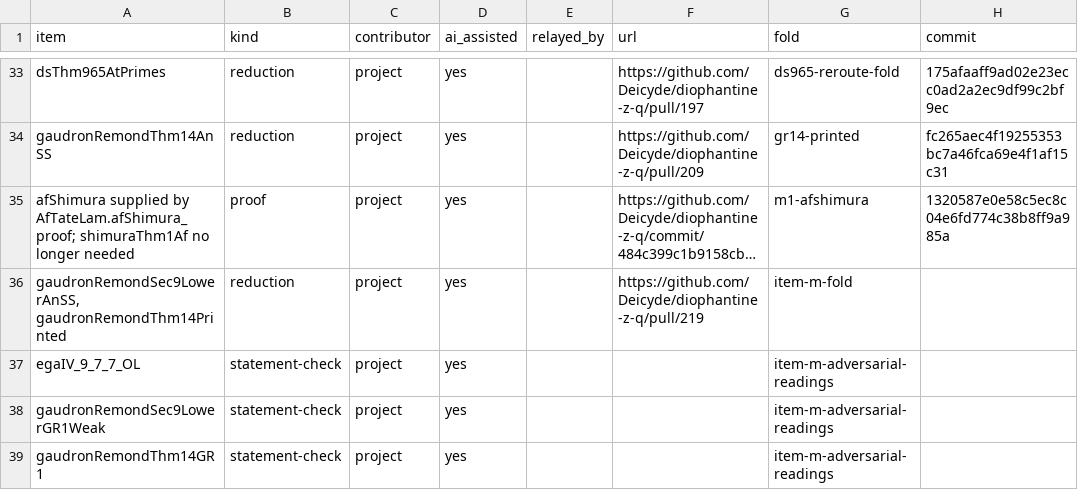
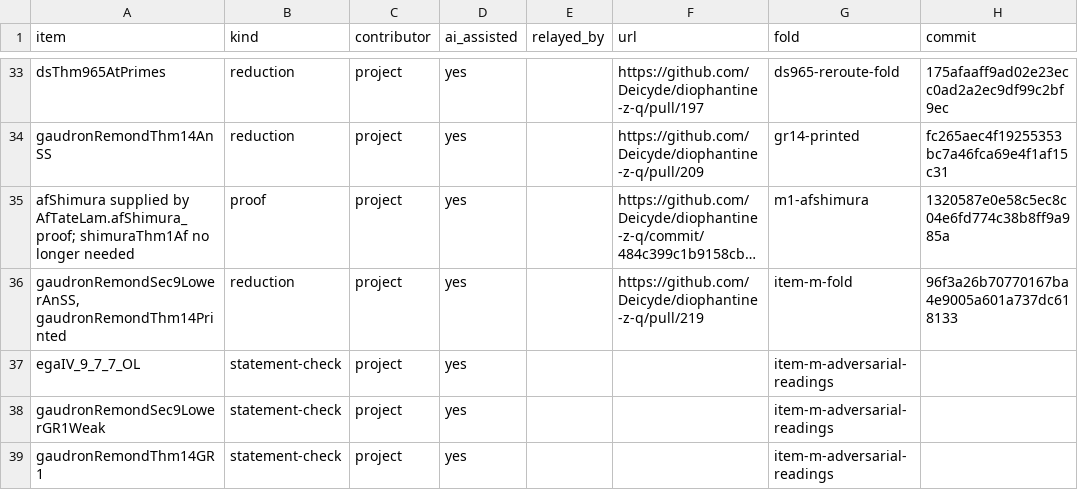
Before and after one commit to CheyLoveday/diophantine-z-q, a TSV file: docs/one-proof/credits.tsv, drawn as a sheet; only a part is shown, gaps mark what is left out; long unchanged cells end in …; the diff names each change by its address in the sheet, - before the commit and + after, or states it on an @@ line.

Commit message:
Item-M fold: review fixes (text only)
STATUS.md names the bundle OpenResearchLeaves80 in its prose. The vault article of
gaudronRemondSec9LowerGR1Weak opens its caveat with the review's sentence: unlike the general
case, the one further step is proved in Lean, and it is still an argument (chapter_text.py only;
gen.py unchanged; chapter regenerated). The gaudronRemondThm14GR1 flag says that a LEAF rating
after the Duke journal-text check also needs the lead's ruling on the two height reading steps
(commutativity of the model; stalk lattice to global sections), which are arguments, not Lean
theorems (as in the colmez1992DeRhamAbVar ruling, 2026-11-26); its reviews.tsv ruling says the
same. The egaIV_9_7_7_OL flag says that a strict reading of the 11-26 ruling might ask for a Lean
theorem for the printed equivalence (4.5.1), the lead to confirm; its reviews.tsv quote adds EGA
IV_2 (4.5.2) and the printed equivalent form. The three new reviews.tsv rows no longer claim a
maintainer ruling (the fold author, on the lead's standards, pending the lead; adversarial AI
reading under the maintainer's general rule of 2026-11-26). The credits reduction row names the
#219 merge, 96f3a26b7. OPEN.md and pages-wanted.md re-rendered. No count change (22; H part
strict 5/14).

Removes-rows: gaudronRemondSec9LowerAnSS, gaudronRemondThm14Printed
Adds-rows: egaIV_9_7_7_OL, gaudronRemondSec9LowerGR1Weak, gaudronRemondThm14GR1

```diff
--- a/docs/one-proof/credits.tsv
+++ b/docs/one-proof/credits.tsv
-H36 (commit): (empty)
+H36 (commit): 96f3a26b70770167ba4e9005a601a737dc618133
```
Also changed, not shown: docs/one-proof/kinds.tsv, docs/one-proof/reviews.tsv, 5 other files.
